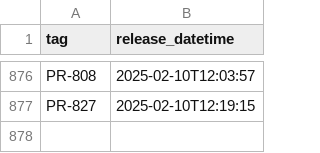
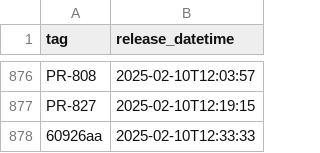
Before and after one commit to NHSDigital/electronic-prescription-service-clinical-prescription-tracker, a CSV file: _data/internal-dev_deployments.csv, drawn as a sheet; only a part is shown, gaps mark what is left out; the diff names each change by its address in the sheet, - before the commit and + after, or states it on an @@ line.

```diff
--- a/_data/internal-dev_deployments.csv
+++ b/_data/internal-dev_deployments.csv
+row 878: 60926aa | 2025-02-10T12:33:33
```
Also changed, not shown: 1 other file.
